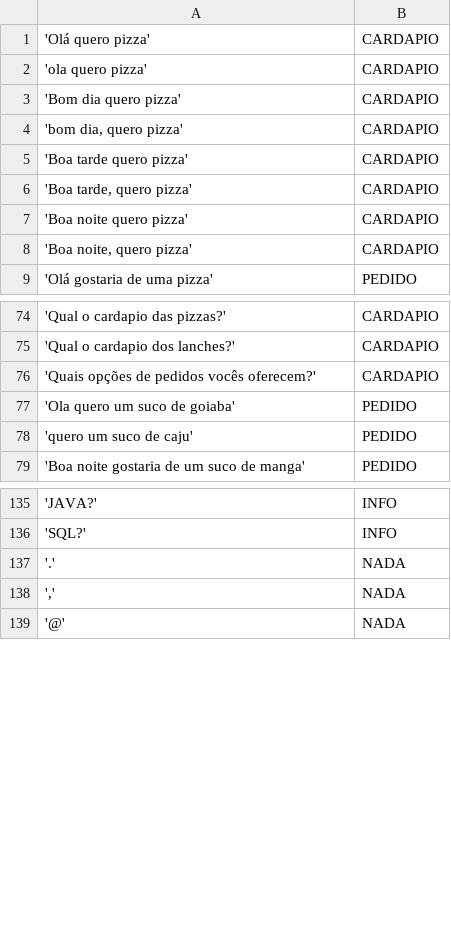
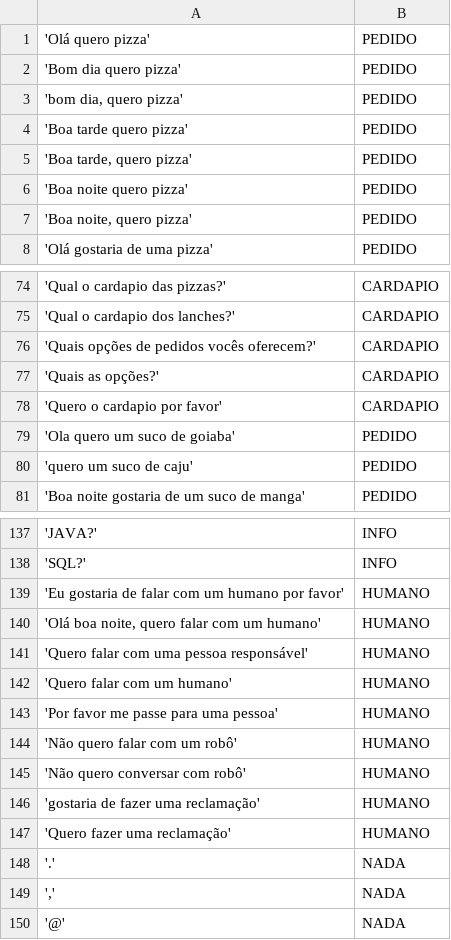
Before and after one commit to doug1043/SistemBot, a CSV file: dialogo.csv, drawn as a sheet; only a part is shown, gaps mark what is left out; the diff covers the shown part only.

```diff
--- a/dialogo.csv
+++ b/dialogo.csv
@@ -1,9 +1,8 @@
-'Olá quero pizza';CARDAPIO
-'ola quero pizza';CARDAPIO
-'Bom dia quero pizza';CARDAPIO
-'bom dia, quero pizza';CARDAPIO
-'Boa tarde quero pizza';CARDAPIO
-'Boa tarde, quero pizza';CARDAPIO
-'Boa noite quero pizza';CARDAPIO
-'Boa noite, quero pizza';CARDAPIO
+'Olá quero pizza';PEDIDO
+'Bom dia quero pizza';PEDIDO
+'bom dia, quero pizza';PEDIDO
+'Boa tarde quero pizza';PEDIDO
+'Boa tarde, quero pizza';PEDIDO
+'Boa noite quero pizza';PEDIDO
+'Boa noite, quero pizza';PEDIDO
 'Olá gostaria de uma pizza';PEDIDO
@@ -76,2 +76,4 @@
 'Quais opções de pedidos vocês oferecem?';CARDAPIO
+'Quais as opções?';CARDAPIO
+'Quero o cardapio por favor';CARDAPIO
 'Ola quero um suco de goiaba';PEDIDO
@@ -136,2 +138,11 @@
 'SQL?';INFO
+'Eu gostaria de falar com um humano por favor';HUMANO
+'Olá boa noite, quero falar com um humano';HUMANO
+'Quero falar com uma pessoa responsável';HUMANO
+'Quero falar com um humano';HUMANO
+'Por favor me passe para uma pessoa';HUMANO
+'Não quero falar com um robô';HUMANO
+'Não quero conversar com robô';HUMANO
+'gostaria de fazer uma reclamação';HUMANO
+'Quero fazer uma reclamação';HUMANO
 '.';NADA
```
Also changed, not shown: 1 added row and 3 edited cells elsewhere in this file, 2 other files.
